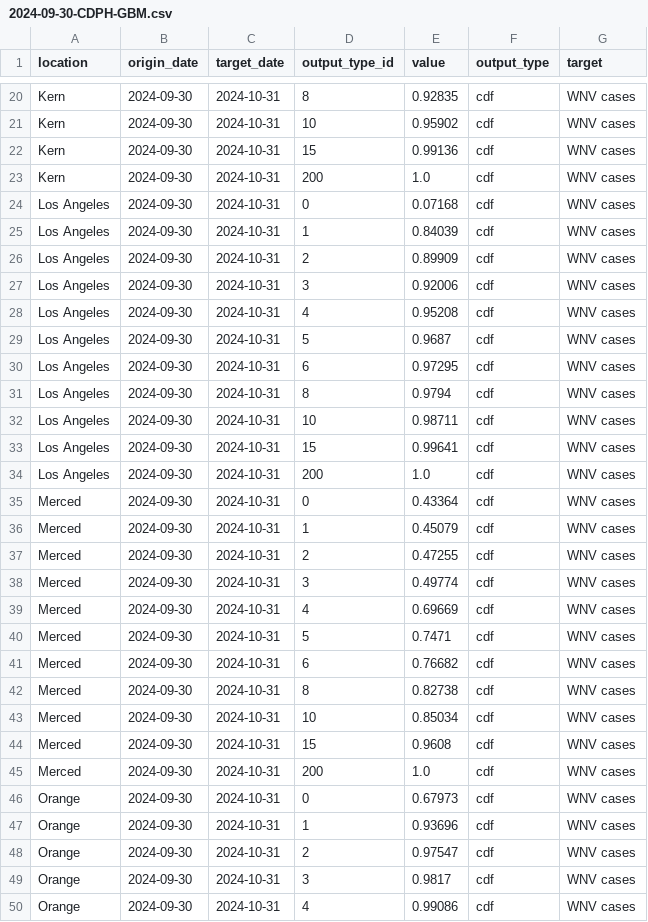
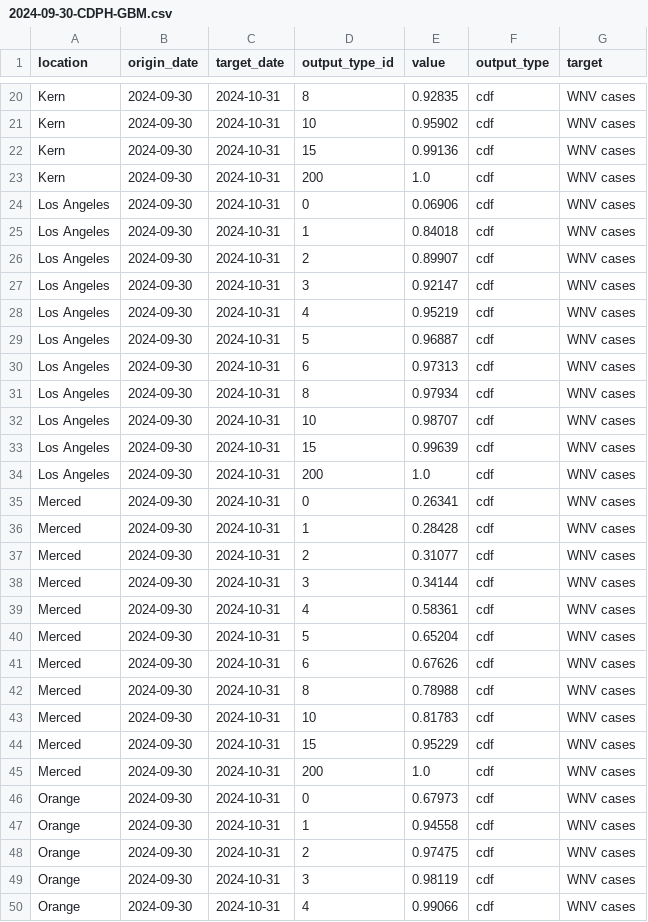
Before and after one commit to cdphmodeling/wnvca-2024, a CSV file: model-output/CDPH-GBM/2024-09-30-CDPH-GBM.csv, drawn as a sheet; only a part is shown, gaps mark what is left out; the diff covers the shown part only.

Commit message:
GBM updates with new data

```diff
--- a/model-output/CDPH-GBM/2024-09-30-CDPH-GBM.csv
+++ b/model-output/CDPH-GBM/2024-09-30-CDPH-GBM.csv
@@ -23,28 +23,28 @@ Kern,2024-09-30,2024-10-31,15,0.99136,cdf,WNV cases
 Kern,2024-09-30,2024-10-31,200,1.0,cdf,WNV cases
-Los Angeles,2024-09-30,2024-10-31,0,0.07168,cdf,WNV cases
-Los Angeles,2024-09-30,2024-10-31,1,0.84039,cdf,WNV cases
-Los Angeles,2024-09-30,2024-10-31,2,0.89909,cdf,WNV cases
-Los Angeles,2024-09-30,2024-10-31,3,0.92006,cdf,WNV cases
-Los Angeles,2024-09-30,2024-10-31,4,0.95208,cdf,WNV cases
-Los Angeles,2024-09-30,2024-10-31,5,0.9687,cdf,WNV cases
-Los Angeles,2024-09-30,2024-10-31,6,0.97295,cdf,WNV cases
-Los Angeles,2024-09-30,2024-10-31,8,0.9794,cdf,WNV cases
-Los Angeles,2024-09-30,2024-10-31,10,0.98711,cdf,WNV cases
-Los Angeles,2024-09-30,2024-10-31,15,0.99641,cdf,WNV cases
+Los Angeles,2024-09-30,2024-10-31,0,0.06906,cdf,WNV cases
+Los Angeles,2024-09-30,2024-10-31,1,0.84018,cdf,WNV cases
+Los Angeles,2024-09-30,2024-10-31,2,0.89907,cdf,WNV cases
+Los Angeles,2024-09-30,2024-10-31,3,0.92147,cdf,WNV cases
+Los Angeles,2024-09-30,2024-10-31,4,0.95219,cdf,WNV cases
+Los Angeles,2024-09-30,2024-10-31,5,0.96887,cdf,WNV cases
+Los Angeles,2024-09-30,2024-10-31,6,0.97313,cdf,WNV cases
+Los Angeles,2024-09-30,2024-10-31,8,0.97934,cdf,WNV cases
+Los Angeles,2024-09-30,2024-10-31,10,0.98707,cdf,WNV cases
+Los Angeles,2024-09-30,2024-10-31,15,0.99639,cdf,WNV cases
 Los Angeles,2024-09-30,2024-10-31,200,1.0,cdf,WNV cases
-Merced,2024-09-30,2024-10-31,0,0.43364,cdf,WNV cases
-Merced,2024-09-30,2024-10-31,1,0.45079,cdf,WNV cases
-Merced,2024-09-30,2024-10-31,2,0.47255,cdf,WNV cases
-Merced,2024-09-30,2024-10-31,3,0.49774,cdf,WNV cases
-Merced,2024-09-30,2024-10-31,4,0.69669,cdf,WNV cases
-Merced,2024-09-30,2024-10-31,5,0.7471,cdf,WNV cases
-Merced,2024-09-30,2024-10-31,6,0.76682,cdf,WNV cases
-Merced,2024-09-30,2024-10-31,8,0.82738,cdf,WNV cases
-Merced,2024-09-30,2024-10-31,10,0.85034,cdf,WNV cases
-Merced,2024-09-30,2024-10-31,15,0.9608,cdf,WNV cases
+Merced,2024-09-30,2024-10-31,0,0.26341,cdf,WNV cases
+Merced,2024-09-30,2024-10-31,1,0.28428,cdf,WNV cases
+Merced,2024-09-30,2024-10-31,2,0.31077,cdf,WNV cases
+Merced,2024-09-30,2024-10-31,3,0.34144,cdf,WNV cases
+Merced,2024-09-30,2024-10-31,4,0.58361,cdf,WNV cases
+Merced,2024-09-30,2024-10-31,5,0.65204,cdf,WNV cases
+Merced,2024-09-30,2024-10-31,6,0.67626,cdf,WNV cases
+Merced,2024-09-30,2024-10-31,8,0.78988,cdf,WNV cases
+Merced,2024-09-30,2024-10-31,10,0.81783,cdf,WNV cases
+Merced,2024-09-30,2024-10-31,15,0.95229,cdf,WNV cases
 Merced,2024-09-30,2024-10-31,200,1.0,cdf,WNV cases
 Orange,2024-09-30,2024-10-31,0,0.67973,cdf,WNV cases
-Orange,2024-09-30,2024-10-31,1,0.93696,cdf,WNV cases
-Orange,2024-09-30,2024-10-31,2,0.97547,cdf,WNV cases
-Orange,2024-09-30,2024-10-31,3,0.9817,cdf,WNV cases
-Orange,2024-09-30,2024-10-31,4,0.99086,cdf,WNV cases
+Orange,2024-09-30,2024-10-31,1,0.94558,cdf,WNV cases
+Orange,2024-09-30,2024-10-31,2,0.97475,cdf,WNV cases
+Orange,2024-09-30,2024-10-31,3,0.98119,cdf,WNV cases
+Orange,2024-09-30,2024-10-31,4,0.99066,cdf,WNV cases
```
Also changed, not shown: 79 edited cells elsewhere in this file.
